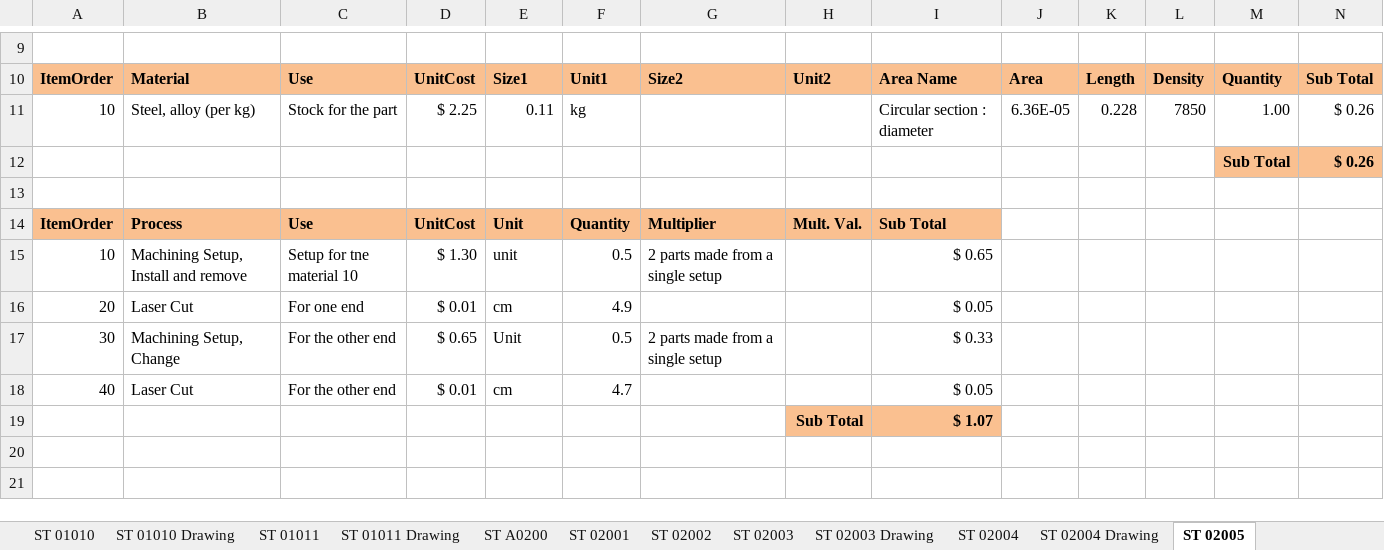
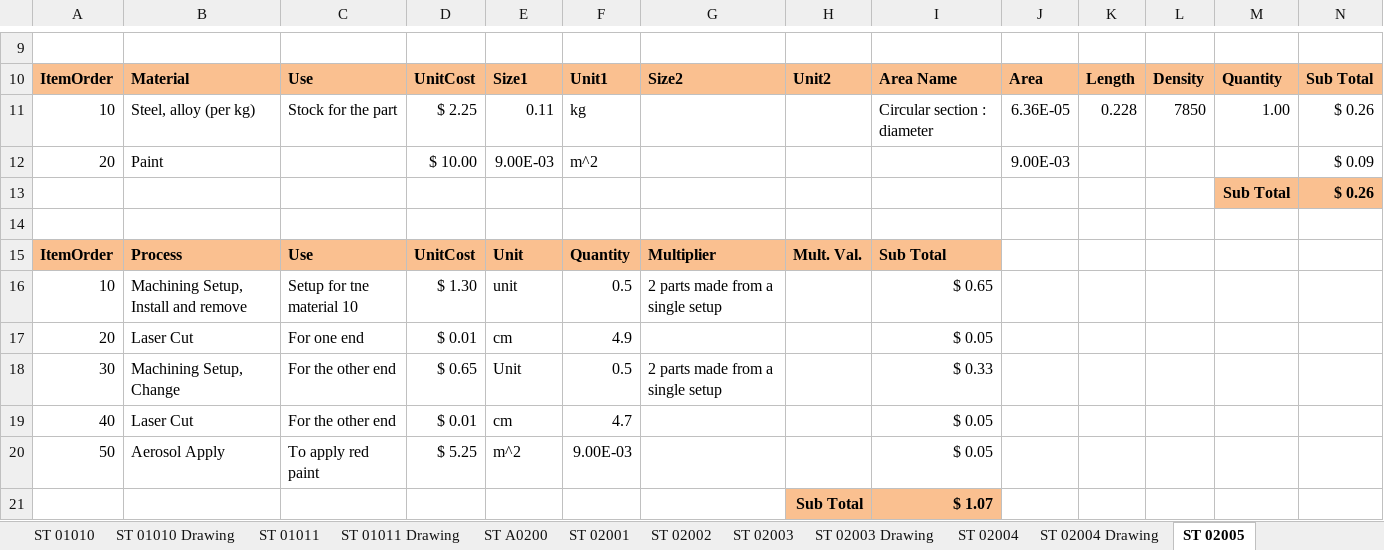
Before and after one commit to epsa-team/Vulcanix-v1.0, an Excel workbook: ST - Steering System/Cost/Bon_cost_steering.xlsx, sheet ST 02005, drawn as a sheet; only a part is shown, gaps mark what is left out; values as stored, in another font and other column widths than the file's, no borders; charts and pictures not drawn; the diff names each change by its address in the sheet, - before the commit and + after, or states it on an @@ line.

```diff
--- a/ST - Steering System/Cost/Bon_cost_steering.xlsx (sheet ST 02005)
+++ b/ST - Steering System/Cost/Bon_cost_steering.xlsx (sheet ST 02005)
+row 12: 20 | Paint |  | $ 10.00 | 9.00E-03 | m^2 |  |  |  | 9.00E-03 |  |  |  | $ 0.09
+row 20: 50 | Aerosol Apply | To apply red paint | $ 5.25 | m^2 | 9.00E-03 |  |  | $ 0.05
```
Also changed, not shown: sheet ST A0200, sheet ST 02004, formulas that keep their value, charts or pictures.
